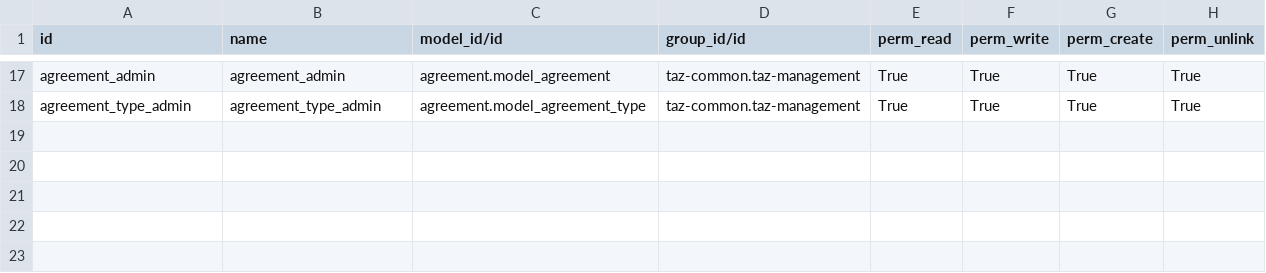
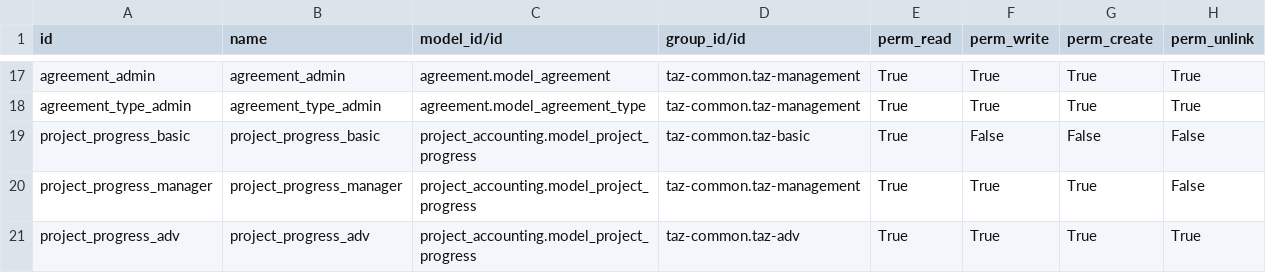
Before and after one commit to taz-paris/taz-odoo, a CSV file: project_accounting/security/ir.model.access.csv, drawn as a sheet; only a part is shown, gaps mark what is left out; the diff names each change by its address in the sheet, - before the commit and + after, or states it on an @@ line.

Commit message:
feat(project_accounting): implement monthly project progress tracking
- Created  model to track and value project advancement per closing period.
- Implemented valuation logic for both 'Internal Production' and 'Outsourcing' types.
- Integrated automated creation of progress records in  for closings after Jan 2026.
- Added a consolidated [compute](cci:1://file:///home/ubuntu/taz-odoo18/project_accounting/models/project_accounting_closing.py:85:4-208:38) method with propagation to future periods (recursive update).
- Implemented record locking: prevents modification/deletion of validated records or those referenced by a successor (next_progress).
- Added technical and functional security rules (ir.model.access.csv) for standard and custom groups (taz-common).
- Created modern UI components:
    - Dedicated List view with aggregates.
    - Search view with dynamic filters (My Progress, M-1 Month).
    - Detailed Form view with group-based layout and chatter.
    - Server action to trigger mass re-computation.
- Enforced naming conventions (rel_ prefix for related fields) and cleaned up redundant view attributes (readonly).
- Integrated  formatting: Project (MM/YYYY) - Origin.

```diff
--- a/project_accounting/security/ir.model.access.csv
+++ b/project_accounting/security/ir.model.access.csv
+row 19: project_progress_basic | project_progress_basic | project_accounting.model_project_progress | taz-common.taz-basic | True | False | False | False
+row 20: project_progress_manager | project_progress_manager | project_accounting.model_project_progress | taz-common.taz-management | True | True | True | False
+row 21: project_progress_adv | project_progress_adv | project_accounting.model_project_progress | taz-common.taz-adv | True | True | True | True
```
Also changed, not shown: 6 other files.
